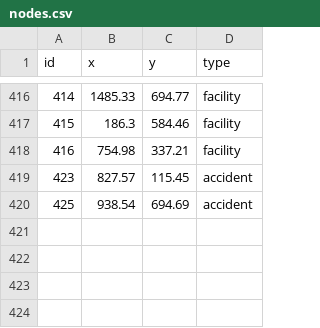
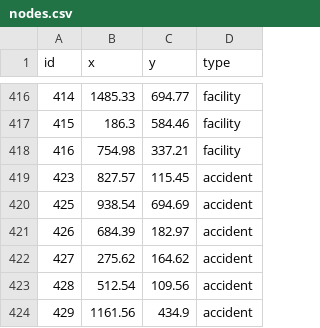
Before and after one commit to ShaunCipher/RescueNetv3, a CSV file: data/nodes.csv, drawn as a sheet; only a part is shown, gaps mark what is left out; the diff names each change by its address in the sheet, - before the commit and + after, or states it on an @@ line.

```diff
--- a/data/nodes.csv
+++ b/data/nodes.csv
+row 421: 426 | 684.39 | 182.97 | accident
+row 422: 427 | 275.62 | 164.62 | accident
+row 423: 428 | 512.54 | 109.56 | accident
+row 424: 429 | 1161.56 | 434.9 | accident
```
Also changed, not shown: data/accidents.csv, data/edges.csv, 5 other files.
